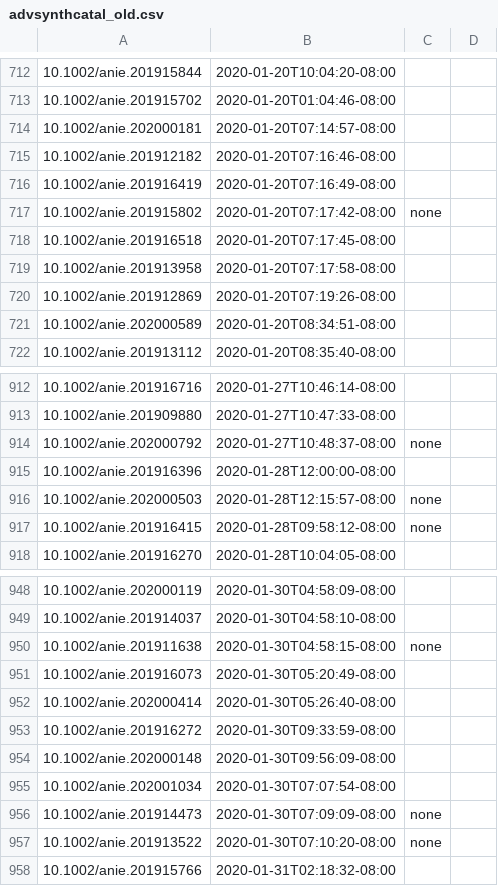
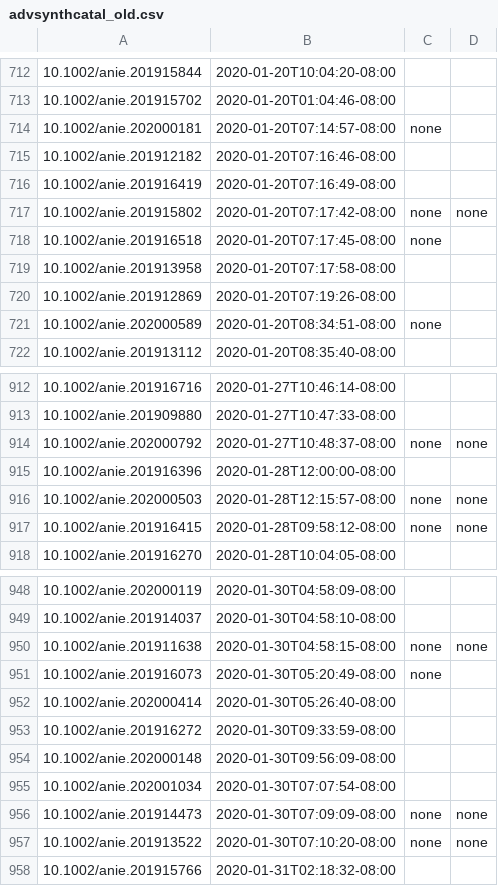
Before and after one commit to supersciencegrl/easy-wiley, a CSV file: advsynthcatal_old.csv, drawn as a sheet; only a part is shown, gaps mark what is left out; the diff covers the shown part only.

```diff
--- a/advsynthcatal_old.csv
+++ b/advsynthcatal_old.csv
@@ -713,10 +713,10 @@
 10.1002/anie.201915702,2020-01-20T01:04:46-08:00
-10.1002/anie.202000181,2020-01-20T07:14:57-08:00
+10.1002/anie.202000181,2020-01-20T07:14:57-08:00,none
 10.1002/anie.201912182,2020-01-20T07:16:46-08:00
 10.1002/anie.201916419,2020-01-20T07:16:49-08:00
-10.1002/anie.201915802,2020-01-20T07:17:42-08:00,none
-10.1002/anie.201916518,2020-01-20T07:17:45-08:00
+10.1002/anie.201915802,2020-01-20T07:17:42-08:00,none,none
+10.1002/anie.201916518,2020-01-20T07:17:45-08:00,none
 10.1002/anie.201913958,2020-01-20T07:17:58-08:00
 10.1002/anie.201912869,2020-01-20T07:19:26-08:00
-10.1002/anie.202000589,2020-01-20T08:34:51-08:00
+10.1002/anie.202000589,2020-01-20T08:34:51-08:00,none
 10.1002/anie.201913112,2020-01-20T08:35:40-08:00
@@ -913,6 +913,6 @@
 10.1002/anie.201909880,2020-01-27T10:47:33-08:00
-10.1002/anie.202000792,2020-01-27T10:48:37-08:00,none
+10.1002/anie.202000792,2020-01-27T10:48:37-08:00,none,none
 10.1002/anie.201916396,2020-01-28T12:00:00-08:00
-10.1002/anie.202000503,2020-01-28T12:15:57-08:00,none
-10.1002/anie.201916415,2020-01-28T09:58:12-08:00,none
+10.1002/anie.202000503,2020-01-28T12:15:57-08:00,none,none
+10.1002/anie.201916415,2020-01-28T09:58:12-08:00,none,none
 10.1002/anie.201916270,2020-01-28T10:04:05-08:00
@@ -949,4 +949,4 @@
 10.1002/anie.201914037,2020-01-30T04:58:10-08:00
-10.1002/anie.201911638,2020-01-30T04:58:15-08:00,none
-10.1002/anie.201916073,2020-01-30T05:20:49-08:00
+10.1002/anie.201911638,2020-01-30T04:58:15-08:00,none,none
+10.1002/anie.201916073,2020-01-30T05:20:49-08:00,none
 10.1002/anie.202000414,2020-01-30T05:26:40-08:00
@@ -955,4 +955,4 @@
 10.1002/anie.202001034,2020-01-30T07:07:54-08:00
-10.1002/anie.201914473,2020-01-30T07:09:09-08:00,none
-10.1002/anie.201913522,2020-01-30T07:10:20-08:00,none
+10.1002/anie.201914473,2020-01-30T07:09:09-08:00,none,none
+10.1002/anie.201913522,2020-01-30T07:10:20-08:00,none,none
 10.1002/anie.201915766,2020-01-31T02:18:32-08:00
```
Also changed, not shown: 11 added rows and 51 edited cells elsewhere in this file, acie_old.csv, chemeurj_old.csv, 1 other file.
